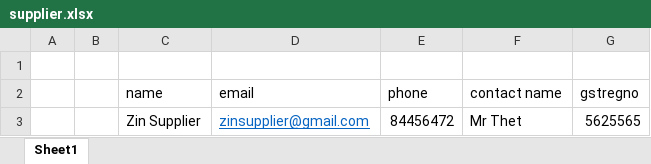
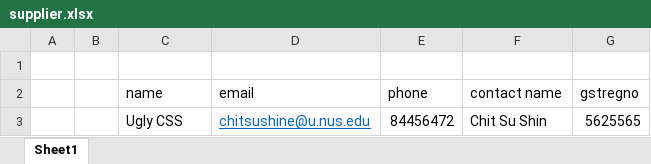
Before and after one commit to zinminht3t/InventoryManagementSystem-Sa46ADTeam10, an Excel workbook: LUSSISADTeam10Web/Content/supplier.xlsx, sheet Sheet1, drawn as a sheet; values as stored, in another font and other column widths than the file's, no borders; removed rows and columns are numbered as before the commit, all else as after; the diff names each change by its address in the sheet, - before the commit and + after, or states it on an @@ line.

```diff
--- a/LUSSISADTeam10Web/Content/supplier.xlsx (sheet Sheet1)
+++ b/LUSSISADTeam10Web/Content/supplier.xlsx (sheet Sheet1)
-row 3:  |  | Zin Supplier | zinsupplier@gmail.com | 84456472 | Mr Thet | 5625565
+row 3:  |  | Ugly CSS | chitsushine@u.nus.edu | 84456472 | Chit Su Shin | 5625565
```
Also changed, not shown: LUSSISADTeam10Web/Content/test1.xlsx, 6 other files.
